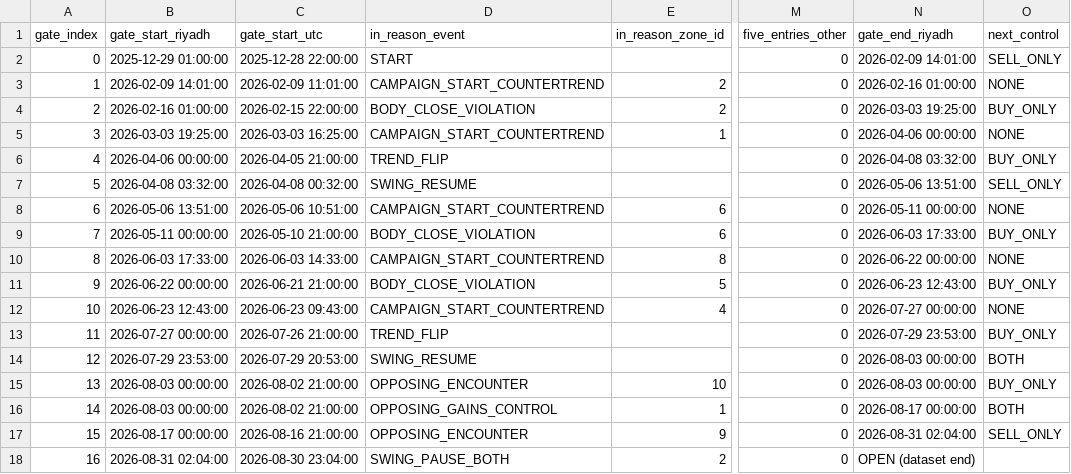
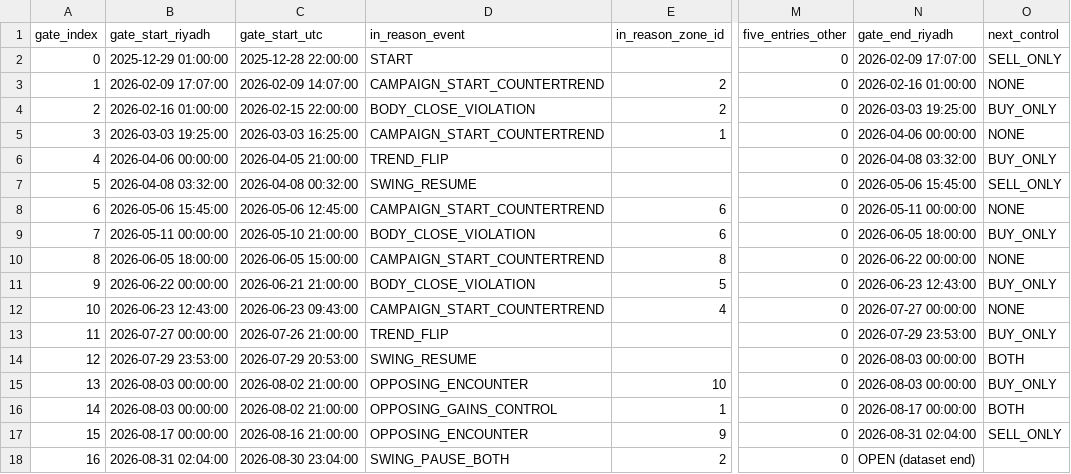
Before and after one commit to dhagax100/dhagax100, a CSV file: rb_system/data/rb_control_gates.csv, drawn as a sheet; only a part is shown, gaps mark what is left out; the diff names each change by its address in the sheet, - before the commit and + after, or states it on an @@ line.

```diff
--- a/rb_system/data/rb_control_gates.csv
+++ b/rb_system/data/rb_control_gates.csv
-N2 (gate_end_riyadh): 2026-02-09 14:01:00
+N2 (gate_end_riyadh): 2026-02-09 17:07:00
-B3 (gate_start_riyadh): 2026-02-09 14:01:00
+B3 (gate_start_riyadh): 2026-02-09 17:07:00
-C3 (gate_start_utc): 2026-02-09 11:01:00
+C3 (gate_start_utc): 2026-02-09 14:07:00
-N7 (gate_end_riyadh): 2026-05-06 13:51:00
+N7 (gate_end_riyadh): 2026-05-06 15:45:00
-B8 (gate_start_riyadh): 2026-05-06 13:51:00
+B8 (gate_start_riyadh): 2026-05-06 15:45:00
-C8 (gate_start_utc): 2026-05-06 10:51:00
+C8 (gate_start_utc): 2026-05-06 12:45:00
-N9 (gate_end_riyadh): 2026-06-03 17:33:00
+N9 (gate_end_riyadh): 2026-06-05 18:00:00
-B10 (gate_start_riyadh): 2026-06-03 17:33:00
+B10 (gate_start_riyadh): 2026-06-05 18:00:00
-C10 (gate_start_utc): 2026-06-03 14:33:00
+C10 (gate_start_utc): 2026-06-05 15:00:00
```
Also changed, not shown: rb_system/data/five_rb_bso_ledger.csv, rb_system/data/weekly_control_events_rb.csv, 1 other file.
